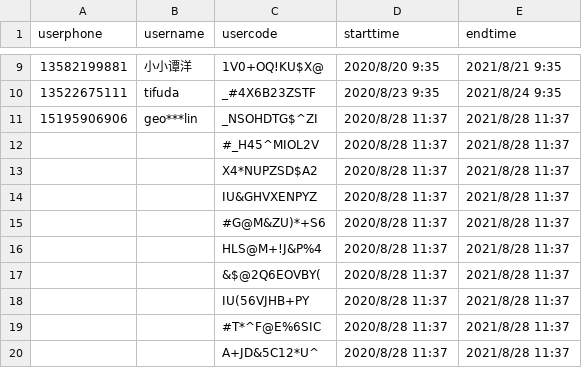
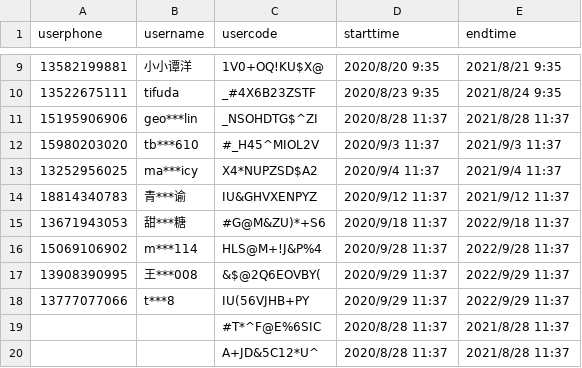
Before and after one commit to rajna/toeflexam, a CSV file: toeflzhanghao/accountsact.csv, drawn as a sheet; only a part is shown, gaps mark what is left out.

```diff
--- a/toeflzhanghao/accountsact.csv
+++ b/toeflzhanghao/accountsact.csv
@@ -11,9 +11,9 @@ userphone,username,usercode,starttime,endtime
 15195906906,geo***lin,_NSOHDTG$^ZI,2020/8/28 11:37,2021/8/28 11:37
-,,#_H45^MIOL2V,2020/8/28 11:37,2021/8/28 11:37
-,,X4*NUPZSD$A2,2020/8/28 11:37,2021/8/28 11:37
-,,IU&GHVXENPYZ,2020/8/28 11:37,2021/8/28 11:37
-,,#G@M&ZU)*+S6,2020/8/28 11:37,2021/8/28 11:37
-,,HLS@M+!J&P%4,2020/8/28 11:37,2021/8/28 11:37
-,,&$@2Q6EOVBY(,2020/8/28 11:37,2021/8/28 11:37
-,,IU(56VJHB+PY,2020/8/28 11:37,2021/8/28 11:37
+15980203020,tb***610,#_H45^MIOL2V,2020/9/3 11:37,2021/9/3 11:37
+13252956025,ma***icy,X4*NUPZSD$A2,2020/9/4 11:37,2021/9/4 11:37
+18814340783,青***谕,IU&GHVXENPYZ,2020/9/12 11:37,2021/9/12 11:37
+13671943053,甜***糖,#G@M&ZU)*+S6,2020/9/18 11:37,2022/9/18 11:37
+15069106902,m***114,HLS@M+!J&P%4,2020/9/28 11:37,2022/9/28 11:37
+13908390995,王***008,&$@2Q6EOVBY(,2020/9/29 11:37,2022/9/29 11:37
+13777077066,t***8,IU(56VJHB+PY,2020/9/29 11:37,2022/9/29 11:37
 ,,#T*^F@E%6SIC,2020/8/28 11:37,2021/8/28 11:37
```
Also changed, not shown: toeflzhanghao/accounts.csv, toeflzhanghao/accountsgre.csv, 10 other files.
